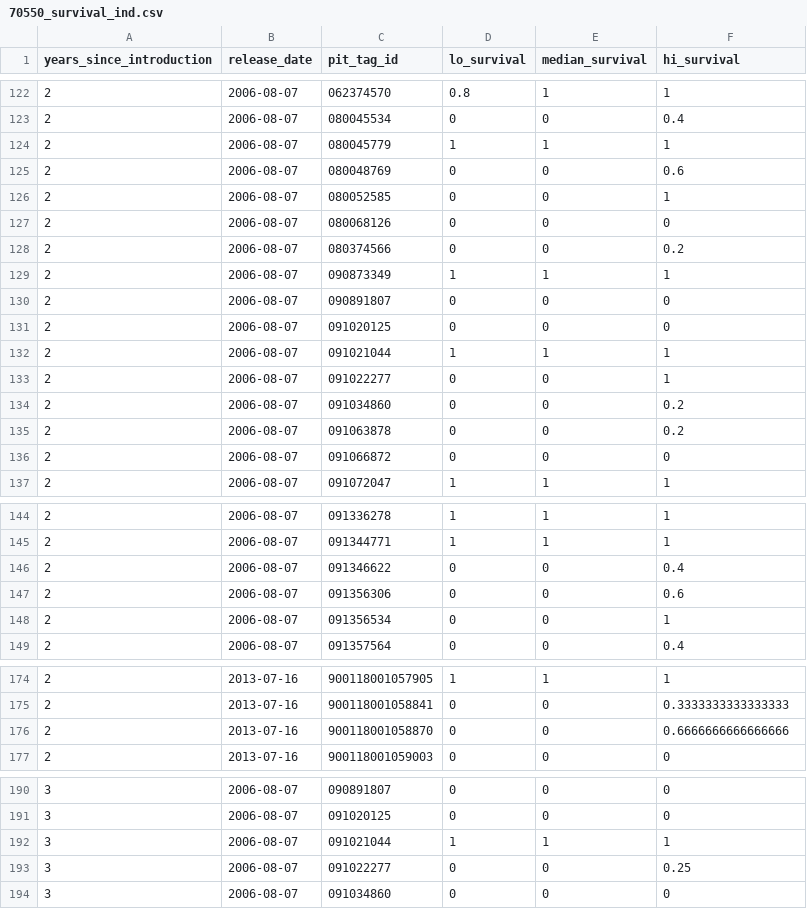
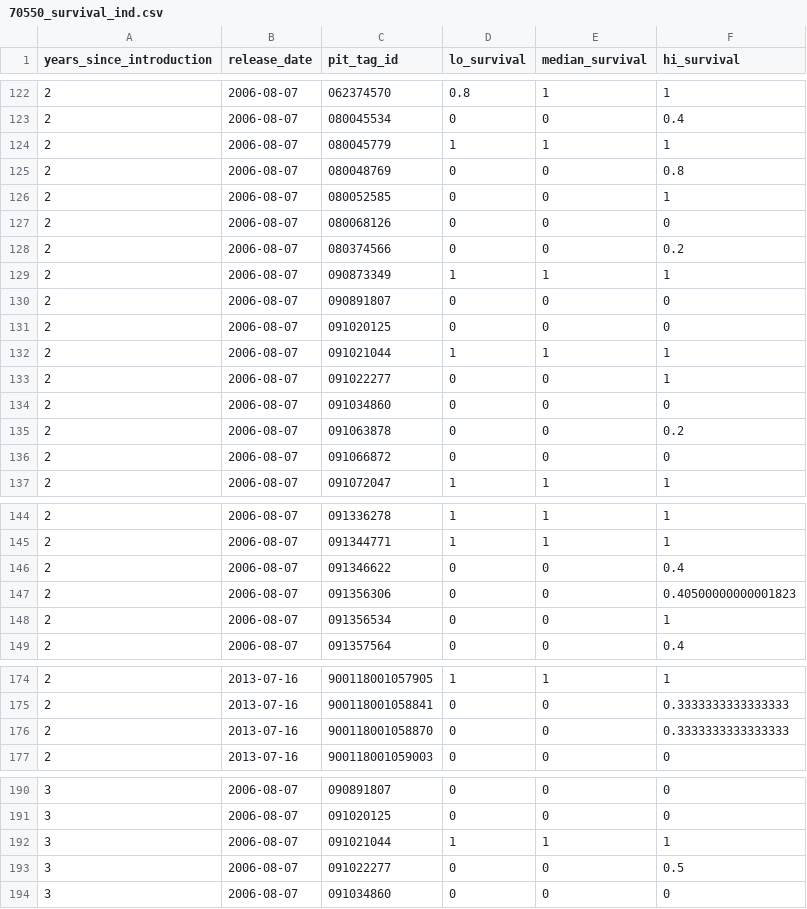
Before and after one commit to SNARL1/cmr-analysis, a CSV file: out/tables/70550_survival_ind.csv, drawn as a sheet; only a part is shown, gaps mark what is left out; the diff covers the shown part only.

```diff
--- a/out/tables/70550_survival_ind.csv
+++ b/out/tables/70550_survival_ind.csv
@@ -124,3 +124,3 @@ years_since_introduction,release_date,pit_tag_id,lo_survival,median_survival,hi_
 2,2006-08-07,080045779,1,1,1
-2,2006-08-07,080048769,0,0,0.6
+2,2006-08-07,080048769,0,0,0.8
 2,2006-08-07,080052585,0,0,1
@@ -133,3 +133,3 @@ years_since_introduction,release_date,pit_tag_id,lo_survival,median_survival,hi_
 2,2006-08-07,091022277,0,0,1
-2,2006-08-07,091034860,0,0,0.2
+2,2006-08-07,091034860,0,0,0
 2,2006-08-07,091063878,0,0,0.2
@@ -146,3 +146,3 @@ years_since_introduction,release_date,pit_tag_id,lo_survival,median_survival,hi_
 2,2006-08-07,091346622,0,0,0.4
-2,2006-08-07,091356306,0,0,0.6
+2,2006-08-07,091356306,0,0,0.40500000000001823
 2,2006-08-07,091356534,0,0,1
@@ -175,3 +175,3 @@ years_since_introduction,release_date,pit_tag_id,lo_survival,median_survival,hi_
 2,2013-07-16,900118001058841,0,0,0.3333333333333333
-2,2013-07-16,900118001058870,0,0,0.6666666666666666
+2,2013-07-16,900118001058870,0,0,0.3333333333333333
 2,2013-07-16,900118001059003,0,0,0
@@ -192,3 +192,3 @@ years_since_introduction,release_date,pit_tag_id,lo_survival,median_survival,hi_
 3,2006-08-07,091021044,1,1,1
-3,2006-08-07,091022277,0,0,0.25
+3,2006-08-07,091022277,0,0,0.5
 3,2006-08-07,091034860,0,0,0
```
Also changed, not shown: 10 edited cells elsewhere in this file, out/tables/70550_survival_cohort.csv, 7 other files.
